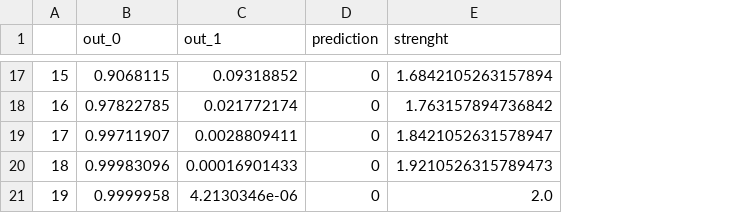
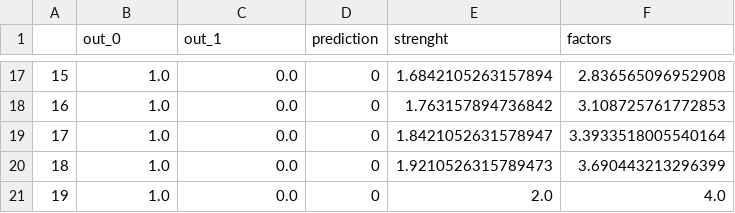
Before and after one commit to FrancescoSaverioZuppichini/Master-Thesis, a CSV file: papers/Thesis/img/5/custom_patches/ramp/prediction.csv, drawn as a sheet; only a part is shown, gaps mark what is left out; the diff covers the shown part only; the diff names each change by its address in the sheet, - before the commit and + after, or states it on an @@ line.

```diff
--- a/papers/Thesis/img/5/custom_patches/ramp/prediction.csv
+++ b/papers/Thesis/img/5/custom_patches/ramp/prediction.csv
+column F (factors), rows 17-21: 2.836565096952908 | 3.108725761772853 | 3.3933518005540164 | 3.690443213296399 | 4.0
-B17 (out_0): 0.9068115
+B17 (out_0): 1.0
-C17 (out_1): 0.09318852
+C17 (out_1): 0.0
-B18 (out_0): 0.97822785
+B18 (out_0): 1.0
-C18 (out_1): 0.021772174
+C18 (out_1): 0.0
-B19 (out_0): 0.99711907
+B19 (out_0): 1.0
-C19 (out_1): 0.0028809411
+C19 (out_1): 0.0
-B20 (out_0): 0.99983096
+B20 (out_0): 1.0
-C20 (out_1): 0.00016901433
+C20 (out_1): 0.0
-B21 (out_0): 0.9999958
+B21 (out_0): 1.0
-C21 (out_1): 4.2130346e-06
+C21 (out_1): 0.0
```
Also changed, not shown: 36 edited cells elsewhere in this file, papers/Thesis/img/5/custom_patches/wall_under/prediction.csv, papers/Thesis/img/5/custom_patches/walls_frontwalls_front.csv, 12 other files.
